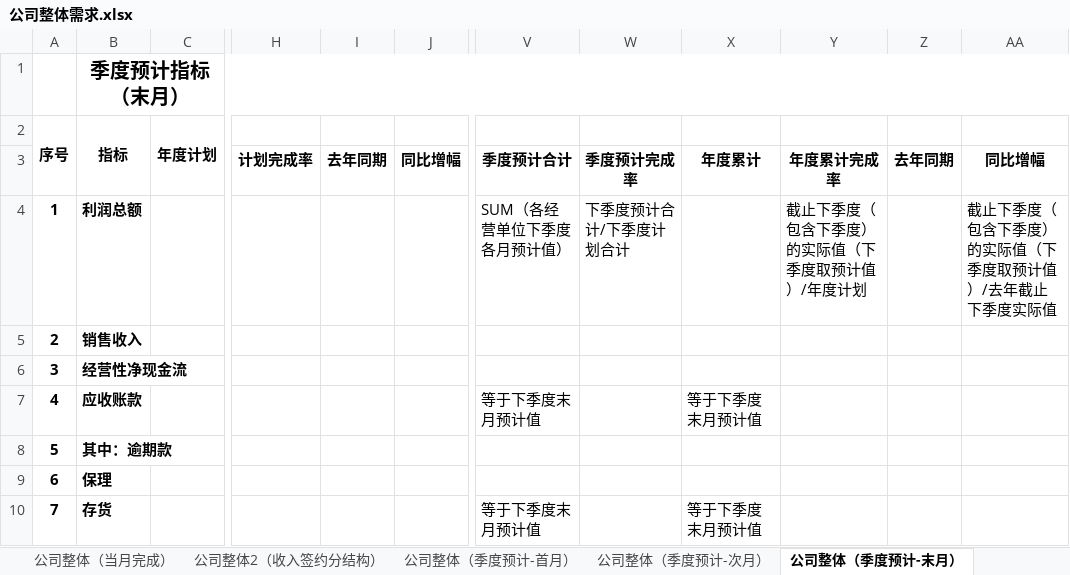
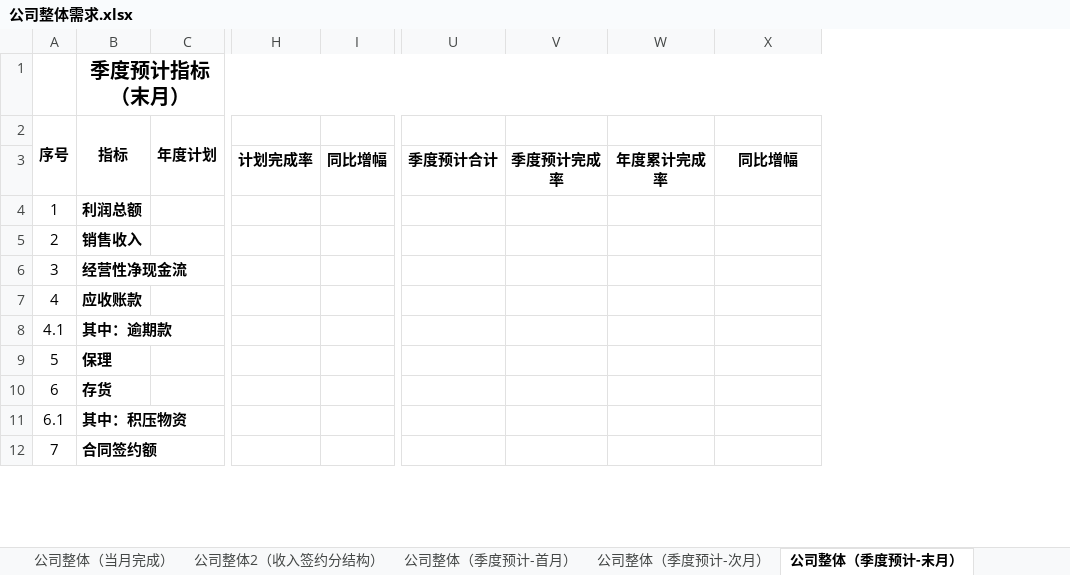
Before and after one commit to Patrick-Wang/TBEA_Repo, an Excel workbook: TBEA/BusinessPerformance/Documentation/经营数据平台-指标/公司整体需求.xlsx, sheet 公司整体（季度预计-末月）, drawn as a sheet; only a part is shown, gaps mark what is left out; values as stored, in another font and other column widths than the file's, no borders; removed rows and columns are numbered as before the commit, all else as after; rows hold the shown columns only; the diff covers the shown part only; the diff names each change by its address in the sheet, - before the commit and + after, or states it on an @@ line.

```diff
--- a/TBEA/BusinessPerformance/Documentation/经营数据平台-指标/公司整体需求.xlsx (sheet 公司整体（季度预计-末月）)
+++ b/TBEA/BusinessPerformance/Documentation/经营数据平台-指标/公司整体需求.xlsx (sheet 公司整体（季度预计-末月）)
-column I, row 3: 去年同期
-column X, rows 3-10: 年度累计 |  |  |  | 等于下季度末月预计值 |  |  | 等于下季度末月预计值
-column Z, row 3: 去年同期
-A4:A7 bold: on
+A4:A7 bold: off
-U4: SUM（各经营单位下季度各月预计值）
+U4: (empty)
-V4: 下季度预计合计/下季度计划合计
+V4: (empty)
-W4: 截止下季度（包含下季度）的实际值（下季度取预计值）/年度计划
+W4: (empty)
-X4: 截止下季度（包含下季度）的实际值（下季度取预计值）/去年截止下季度实际值
+X4: (empty)
-U7: 等于下季度末月预计值
+U7: (empty)
+row 8: 4.1 | 其中：逾期款
-A9:A10 bold: on
+A9:A10 bold: off
-B9: 其中：逾期款
+B9: 保理
-B10: 保理
+B10: 存货
+row 11: 6.1 | 其中：积压物资
-A12 bold: on
+A12 bold: off
-B12: 存货
+B12: 合同签约额
-U12: 等于下季度末月预计值
+U12: (empty)
```
Also changed, not shown: 6 removed rows, 16 edited cells and cell formats elsewhere in this sheet, sheet 项目公司指标完成, sheet 公司整体（当月完成）, sheet 公司整体（季度预计-首月）, sheet 公司整体（季度预计-次月）, sheet 公司+事业部, sheet 公司整体2（收入签约分结构）, other sheet tabs.
